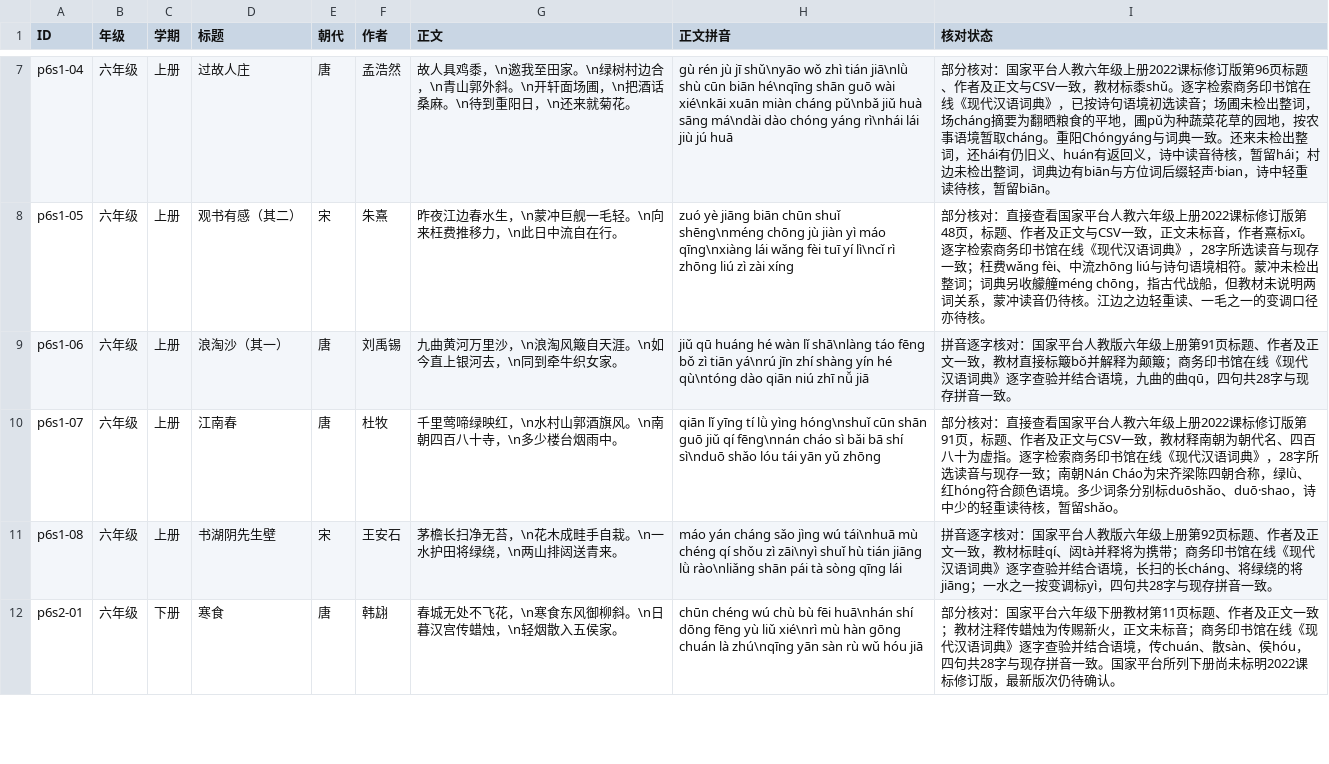
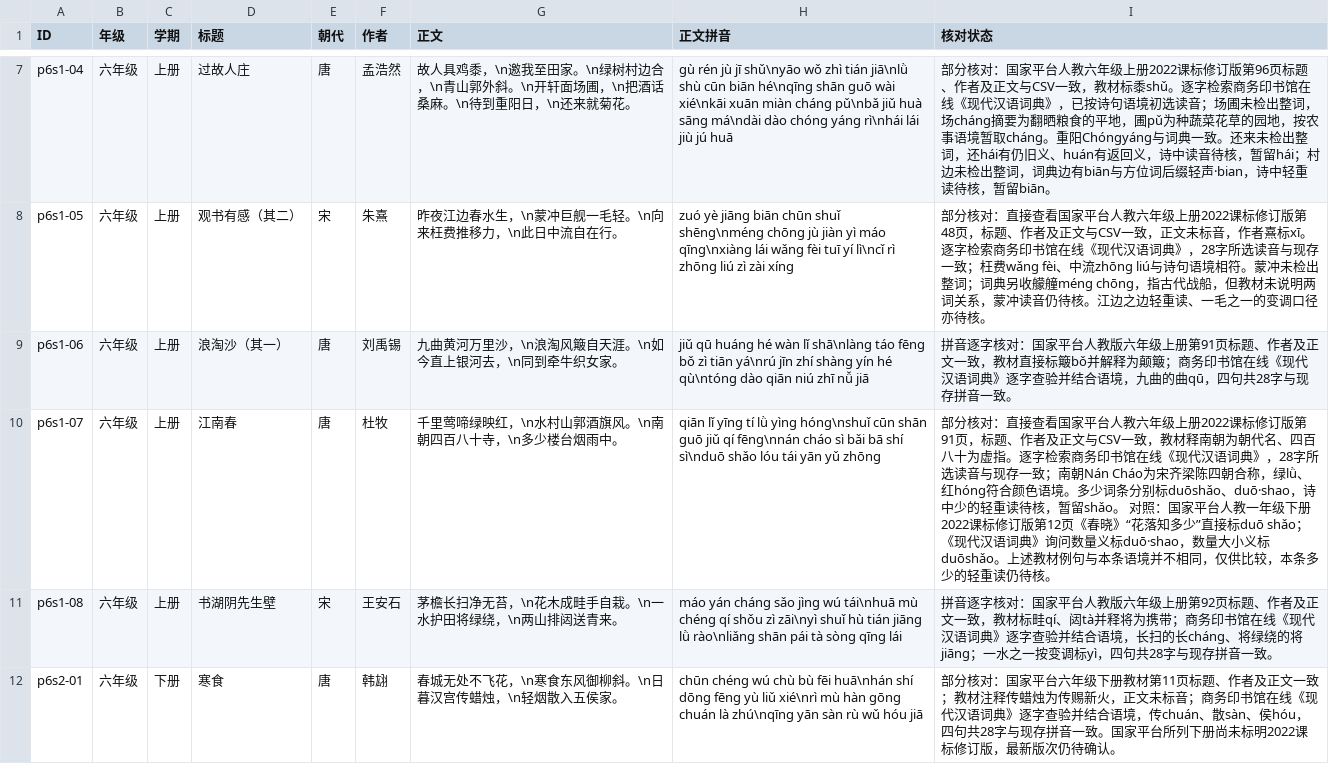
Before and after one commit to meta-learning-lab/rijiyuelei, a CSV file: dist/poems.csv, drawn as a sheet; only a part is shown, gaps mark what is left out; the diff covers the shown part only.

Commit message:
记录多少的教材词典差异

```diff
--- a/dist/poems.csv
+++ b/dist/poems.csv
@@ -9,3 +9,3 @@ p6s1-05,六年级,上册,观书有感（其二）,宋,朱熹,昨夜江边春水
 p6s1-06,六年级,上册,浪淘沙（其一）,唐,刘禹锡,九曲黄河万里沙，\n浪淘风簸自天涯。\n如今直上银河去，\n同到牵牛织女家。,jiǔ qū huáng hé wàn lǐ shā\nlàng táo fēng bǒ zì tiān yá\nrú jīn zhí shàng yín hé qù\ntóng dào qiān niú zhī nǚ jiā,拼音逐字核对：国家平台人教版六年级上册第91页标题、作者及正文一致，教材直接标簸bǒ并解释为颠簸；商务印书馆在线《现代汉语词典》逐字查验并结合语境，九曲的曲qū，四句共28字与现存拼音一致。
-p6s1-07,六年级,上册,江南春,唐,杜牧,千里莺啼绿映红，\n水村山郭酒旗风。\n南朝四百八十寺，\n多少楼台烟雨中。,qiān lǐ yīng tí lǜ yìng hóng\nshuǐ cūn shān guō jiǔ qí fēng\nnán cháo sì bǎi bā shí sì\nduō shǎo lóu tái yān yǔ zhōng,部分核对：直接查看国家平台人教六年级上册2022课标修订版第91页，标题、作者及正文与CSV一致，教材释南朝为朝代名、四百八十为虚指。逐字检索商务印书馆在线《现代汉语词典》，28字所选读音与现存一致；南朝Nán Cháo为宋齐梁陈四朝合称，绿lǜ、红hóng符合颜色语境。多少词条分别标duōshǎo、duō·shao，诗中少的轻重读待核，暂留shǎo。
+p6s1-07,六年级,上册,江南春,唐,杜牧,千里莺啼绿映红，\n水村山郭酒旗风。\n南朝四百八十寺，\n多少楼台烟雨中。,qiān lǐ yīng tí lǜ yìng hóng\nshuǐ cūn shān guō jiǔ qí fēng\nnán cháo sì bǎi bā shí sì\nduō shǎo lóu tái yān yǔ zhōng,部分核对：直接查看国家平台人教六年级上册2022课标修订版第91页，标题、作者及正文与CSV一致，教材释南朝为朝代名、四百八十为虚指。逐字检索商务印书馆在线《现代汉语词典》，28字所选读音与现存一致；南朝Nán Cháo为宋齐梁陈四朝合称，绿lǜ、红hóng符合颜色语境。多少词条分别标duōshǎo、duō·shao，诗中少的轻重读待核，暂留shǎo。 对照：国家平台人教一年级下册2022课标修订版第12页《春晓》“花落知多少”直接标duō shǎo；《现代汉语词典》询问数量义标duō·shao，数量大小义标duōshǎo。上述教材例句与本条语境并不相同，仅供比较，本条多少的轻重读仍待核。
 p6s1-08,六年级,上册,书湖阴先生壁,宋,王安石,茅檐长扫净无苔，\n花木成畦手自栽。\n一水护田将绿绕，\n两山排闼送青来。,máo yán cháng sǎo jìng wú tái\nhuā mù chéng qí shǒu zì zāi\nyì shuǐ hù tián jiāng lǜ rào\nliǎng shān pái tà sòng qīng lái,拼音逐字核对：国家平台人教版六年级上册第92页标题、作者及正文一致，教材标畦qí、闼tà并释将为携带；商务印书馆在线《现代汉语词典》逐字查验并结合语境，长扫的长cháng、将绿绕的将jiāng；一水之一按变调标yì，四句共28字与现存拼音一致。
```
Also changed, not shown: 2 edited cells elsewhere in this file.
